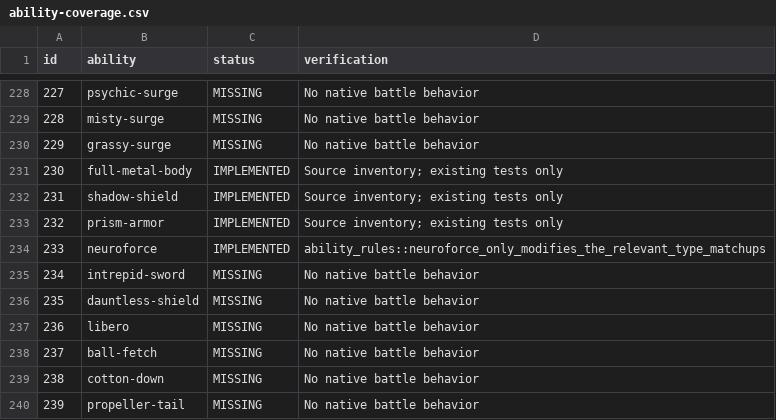
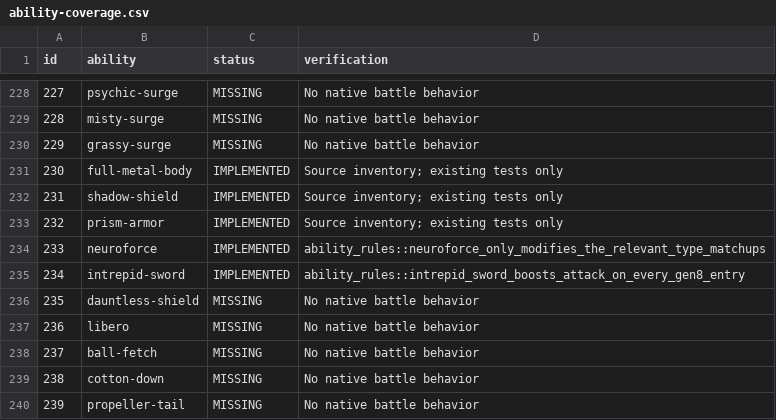
Before and after one commit to fourlastor/wilds-battle-engine, a CSV file: reports/ability-coverage.csv, drawn as a sheet; only a part is shown, gaps mark what is left out.

Commit message:
Implement Sword Shield Intrepid Sword on every entry

```diff
--- a/reports/ability-coverage.csv
+++ b/reports/ability-coverage.csv
@@ -234,3 +234,3 @@ id,ability,status,verification
 233,neuroforce,IMPLEMENTED,ability_rules::neuroforce_only_modifies_the_relevant_type_matchups
-234,intrepid-sword,MISSING,No native battle behavior
+234,intrepid-sword,IMPLEMENTED,ability_rules::intrepid_sword_boosts_attack_on_every_gen8_entry
 235,dauntless-shield,MISSING,No native battle behavior
```
Also changed, not shown: 2 other files.
